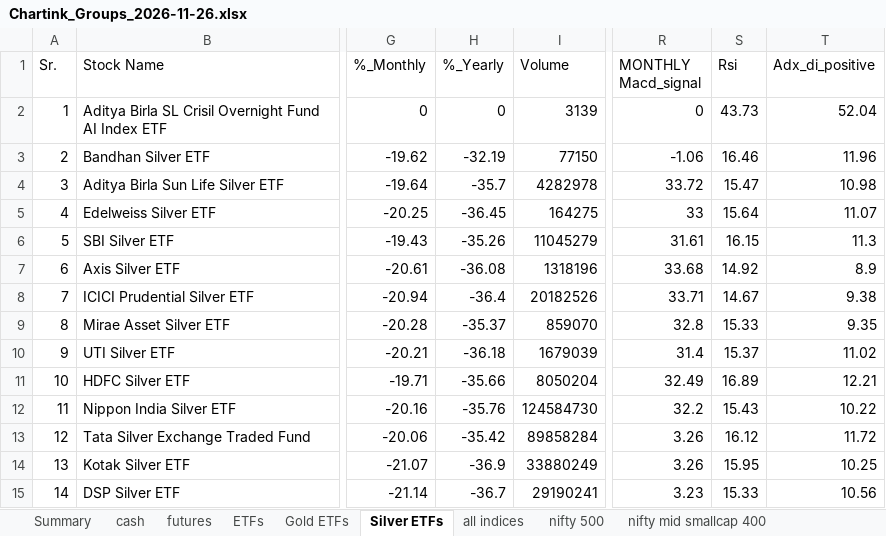
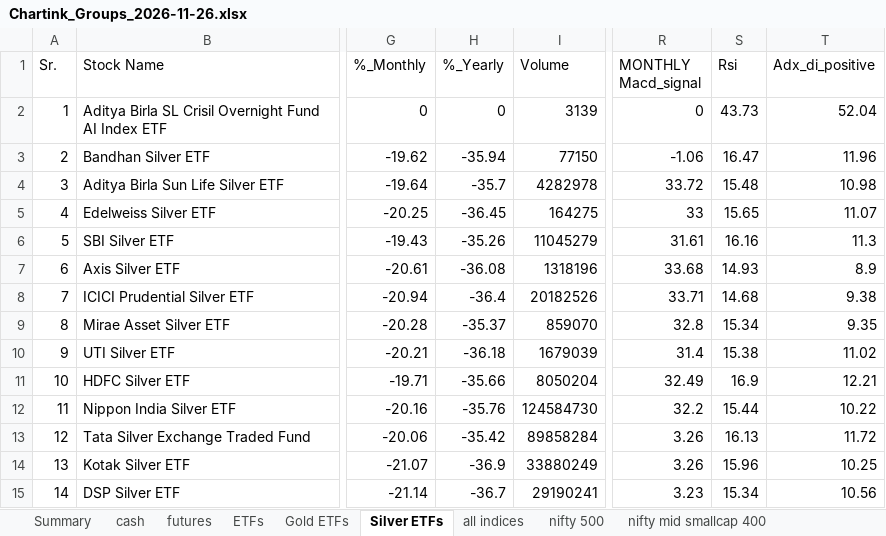
Before and after one commit to mohilsanghavi/Tlive, an Excel workbook: data/Chartink_Groups_2026-11-26.xlsx, sheet Silver ETFs, drawn as a sheet; only a part is shown, gaps mark what is left out; values as stored, in another font and other column widths than the file's, no borders; the diff names each change by its address in the sheet, - before the commit and + after, or states it on an @@ line.

```diff
--- a/data/Chartink_Groups_2026-11-26.xlsx (sheet Silver ETFs)
+++ b/data/Chartink_Groups_2026-11-26.xlsx (sheet Silver ETFs)
-H3 (%_Yearly): -32.19
+H3 (%_Yearly): -35.94
-S3 (Rsi): 16.46
+S3 (Rsi): 16.47
-S4 (Rsi): 15.47
+S4 (Rsi): 15.48
-S5 (Rsi): 15.64
+S5 (Rsi): 15.65
-S6 (Rsi): 16.15
+S6 (Rsi): 16.16
-S7 (Rsi): 14.92
+S7 (Rsi): 14.93
-S8 (Rsi): 14.67
+S8 (Rsi): 14.68
-S9 (Rsi): 15.33
+S9 (Rsi): 15.34
-S10 (Rsi): 15.37
+S10 (Rsi): 15.38
-S11 (Rsi): 16.89
+S11 (Rsi): 16.9
-S12 (Rsi): 15.43
+S12 (Rsi): 15.44
-S13 (Rsi): 16.12
+S13 (Rsi): 16.13
-S14 (Rsi): 15.95
+S14 (Rsi): 15.96
-S15 (Rsi): 15.33
+S15 (Rsi): 15.34
```
Also changed, not shown: sheet nifty mid smallcap 400, sheet ETFs, sheet nifty microcap 250, sheet Gold ETFs, sheet cash, sheet Summary, 1 other file.
